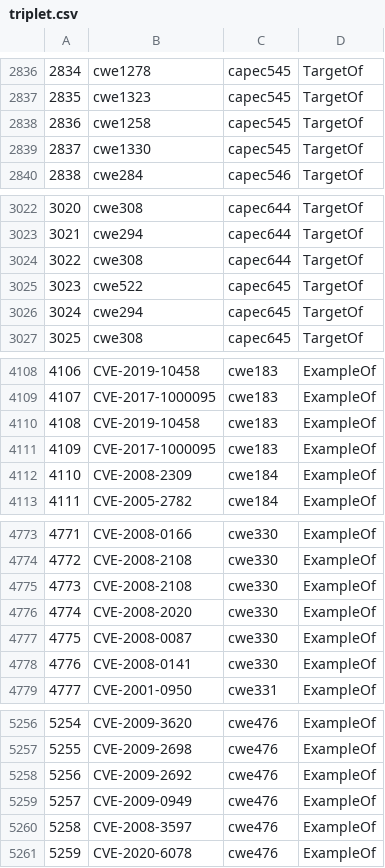
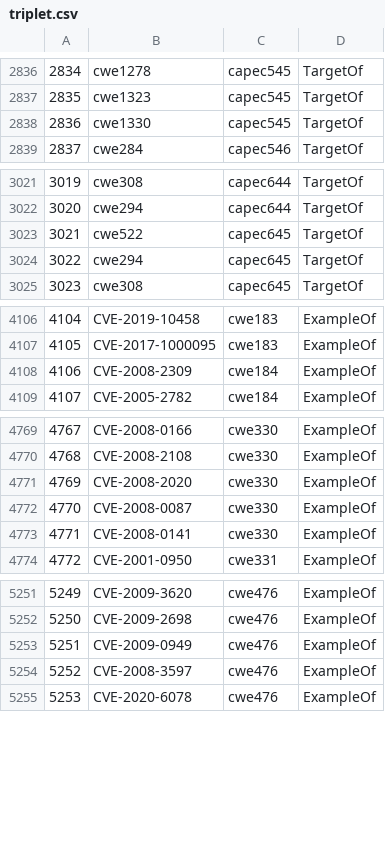
Before and after one commit to chest760/security-knowledge-graph, a CSV file: data/processed/triplet.csv, drawn as a sheet; only a part is shown, gaps mark what is left out; removed rows and columns are numbered as before the commit, all else as after; the diff covers the shown part only; the diff names each change by its address in the sheet, - before the commit and + after, or states it on an @@ line.

```diff
--- a/data/processed/triplet.csv
+++ b/data/processed/triplet.csv
-row 2838: 2836 | cwe1258 | capec545 | TargetOf
@@ column A renumbered from row 2838 down @@
-row 3024: 3022 | cwe308 | capec644 | TargetOf
-row 4110: 4108 | CVE-2019-10458 | cwe183 | ExampleOf
-row 4111: 4109 | CVE-2017-1000095 | cwe183 | ExampleOf
-row 4775: 4773 | CVE-2008-2108 | cwe330 | ExampleOf
-row 5258: 5256 | CVE-2009-2692 | cwe476 | ExampleOf
```
Also changed, not shown: 3 removed rows elsewhere in this file, 4 other files.
